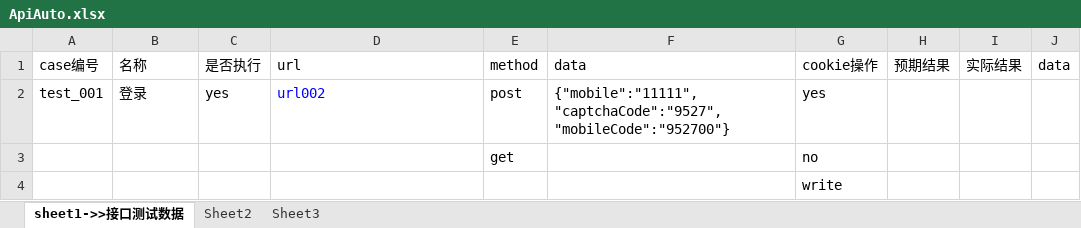
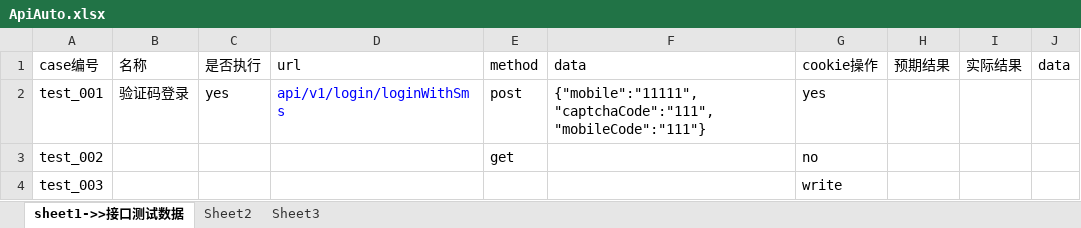
Before and after one commit to wzhao-yang/ApiAuto, an Excel workbook: Case/ApiAuto.xlsx, sheet sheet1->>接口测试数据, drawn as a sheet; values as stored, in another font and other column widths than the file's, no borders; the diff names each change by its address in the sheet, - before the commit and + after, or states it on an @@ line.

```diff
--- a/Case/ApiAuto.xlsx (sheet sheet1->>接口测试数据)
+++ b/Case/ApiAuto.xlsx (sheet sheet1->>接口测试数据)
-B2 (名称): 登录
+B2 (名称): 验证码登录
-D2 (url): url002
+D2 (url): api/v1/login/loginWithSms
-F2 (data): {"mobile":"11111","captchaCode":"9527","mobileCode":"952700"}
+F2 (data): {"mobile":"11111","captchaCode":"111","mobileCode":"111"}
-A3 (case编号): (empty)
+A3 (case编号): test_002
-A4 (case编号): (empty)
+A4 (case编号): test_003
```
Also changed, not shown: 11 other files.
